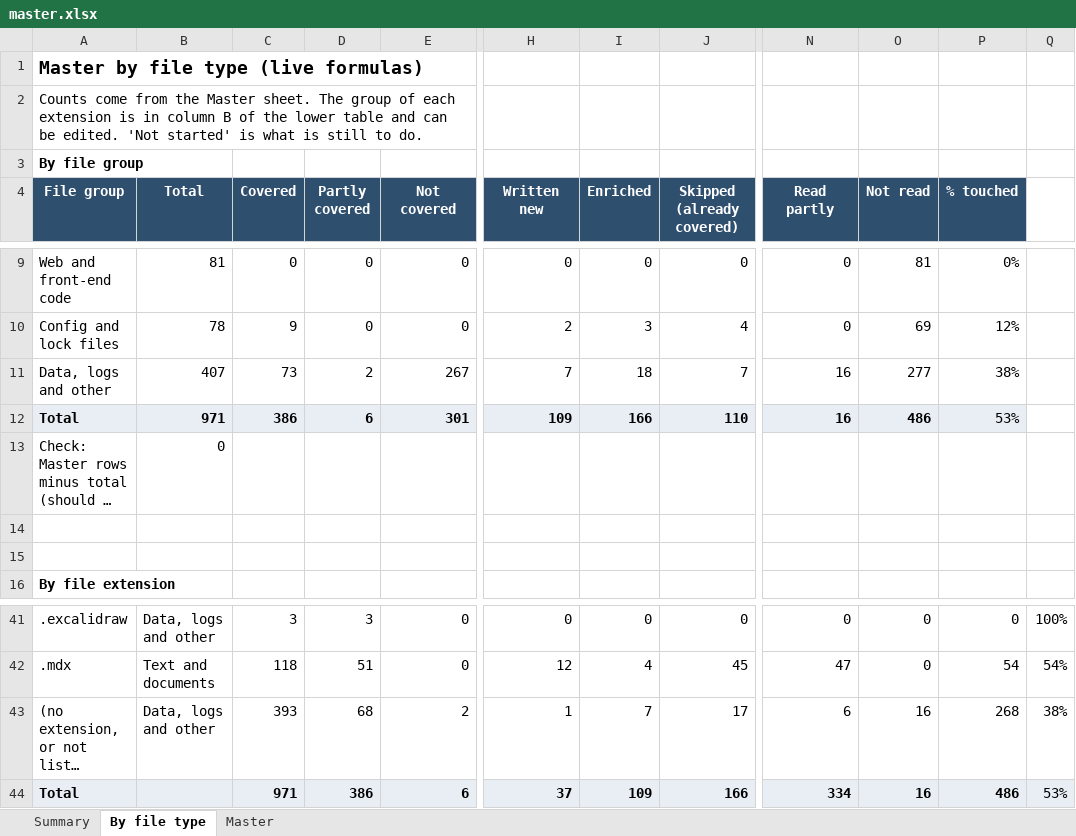
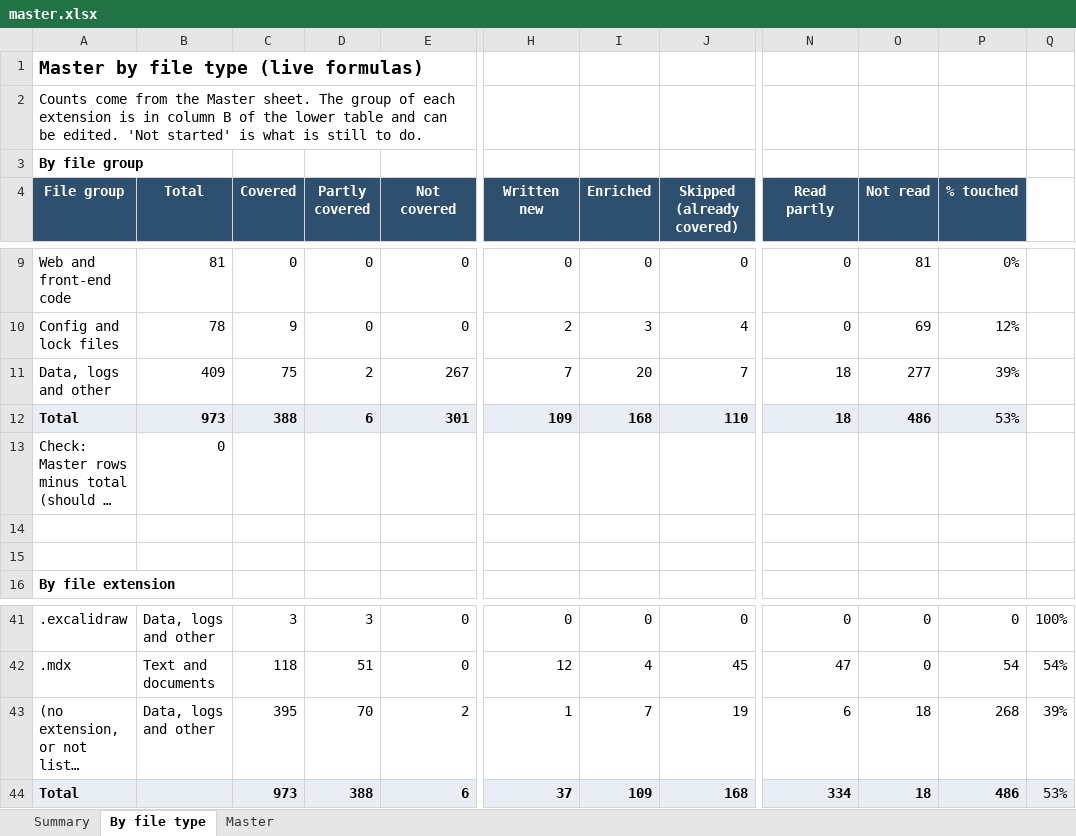
Before and after one commit to kiaanwankhede/MyNotes, an Excel workbook: master/master.xlsx, sheet By file type, drawn as a sheet; only a part is shown, gaps mark what is left out; long unchanged cells end in …; values as stored, in another font and other column widths than the file's, no borders; the diff names each change by its address in the sheet, - before the commit and + after, or states it on an @@ line.

```diff
--- a/master/master.xlsx (sheet By file type)
+++ b/master/master.xlsx (sheet By file type)
-B11 (Total): 407
+B11 (Total): 409
-C11 (Covered): 73
+C11 (Covered): 75
-I11 (Enriched): 18
+I11 (Enriched): 20
-N11:N12 (Read partly): 16
+N11:N12 (Read partly): 18
-P11 (% touched): 38%
+P11 (% touched): 39%
-B12 (Total): 971
+B12 (Total): 973
-C12 (Covered): 386
+C12 (Covered): 388
-I12 (Enriched): 166
+I12 (Enriched): 168
-C43 (Covered): 393
+C43 (Covered): 395
-D43 (Partly covered): 68
+D43 (Partly covered): 70
-J43 (Skipped (already covered)): 17
+J43 (Skipped (already covered)): 19
-O43:O44 (Not read): 16
+O43:O44 (Not read): 18
-Q43: 38%
+Q43: 39%
-C44 (Covered): 971
+C44 (Covered): 973
-D44 (Partly covered): 386
+D44 (Partly covered): 388
-J44 (Skipped (already covered)): 166
+J44 (Skipped (already covered)): 168
```
Also changed, not shown: sheet Master, sheet Summary, 3 other files.
